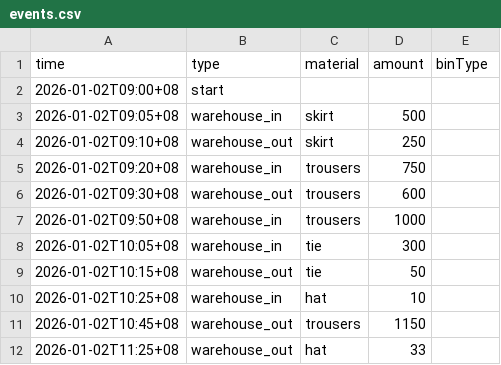
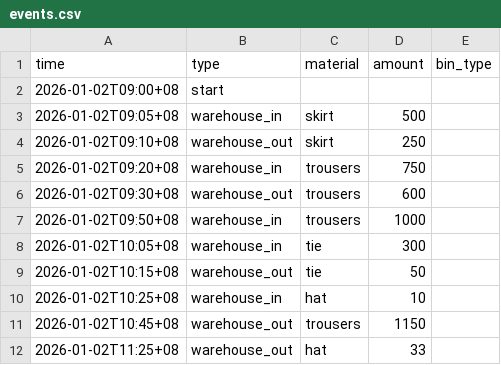
Before and after one commit to thomasWeise/warehouse, a CSV file: examples/instances/small_warehouse/events.csv, drawn as a sheet.

Commit message:
making events immutable to reduce code complexity

```diff
--- a/examples/instances/small_warehouse/events.csv
+++ b/examples/instances/small_warehouse/events.csv
@@ -1,2 +1,2 @@
-time;type;material;amount;binType
+time;type;material;amount;bin_type
 2026-01-02T09:00+08;start
```
Also changed, not shown: examples/instances/small_warehouse/materials.csv, 11 other files.
